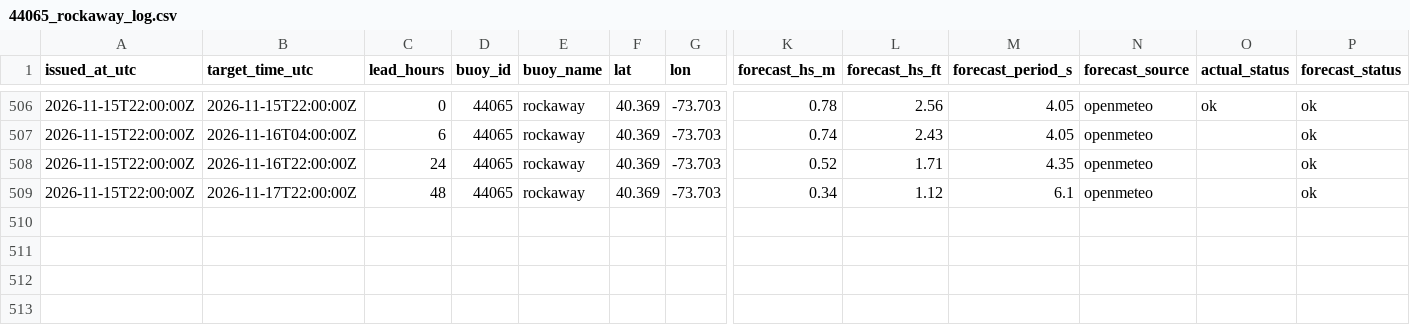
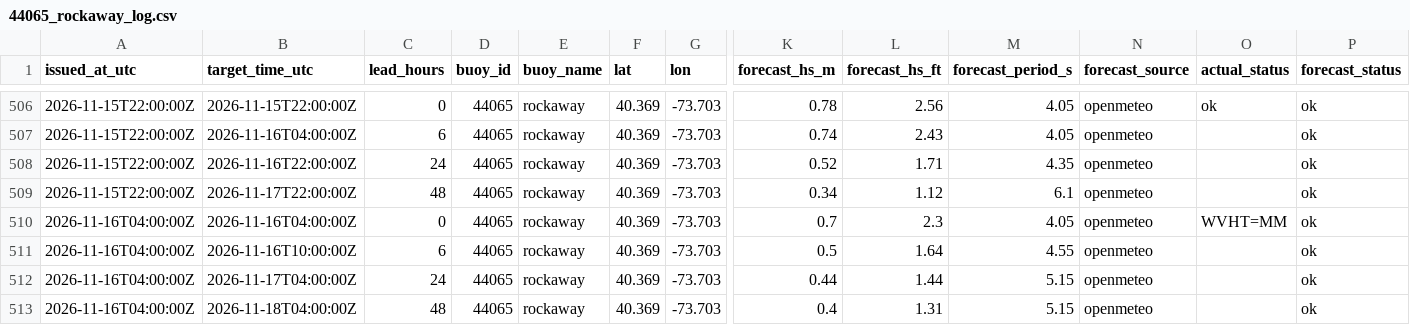
Before and after one commit to philbliss99/surfpy-custom-logger, a CSV file: data/44065_rockaway_log.csv, drawn as a sheet; only a part is shown, gaps mark what is left out; rows hold the shown columns only; the diff names each change by its address in the sheet, - before the commit and + after, or states it on an @@ line.

```diff
--- a/data/44065_rockaway_log.csv
+++ b/data/44065_rockaway_log.csv
+row 510: 2026-11-16T04:00:00Z | 2026-11-16T04:00:00Z | 0 | 44065 | rockaway | 40.369 | -73.703 | 0.7 | 2.3 | 4.05 | openmeteo | WVHT=MM | ok
+row 511: 2026-11-16T04:00:00Z | 2026-11-16T10:00:00Z | 6 | 44065 | rockaway | 40.369 | -73.703 | 0.5 | 1.64 | 4.55 | openmeteo |  | ok
+row 512: 2026-11-16T04:00:00Z | 2026-11-17T04:00:00Z | 24 | 44065 | rockaway | 40.369 | -73.703 | 0.44 | 1.44 | 5.15 | openmeteo |  | ok
+row 513: 2026-11-16T04:00:00Z | 2026-11-18T04:00:00Z | 48 | 44065 | rockaway | 40.369 | -73.703 | 0.4 | 1.31 | 5.15 | openmeteo |  | ok
```
Also changed, not shown: data/46053_santabarbara_log.csv, data/46221_santamonica_log.csv.
